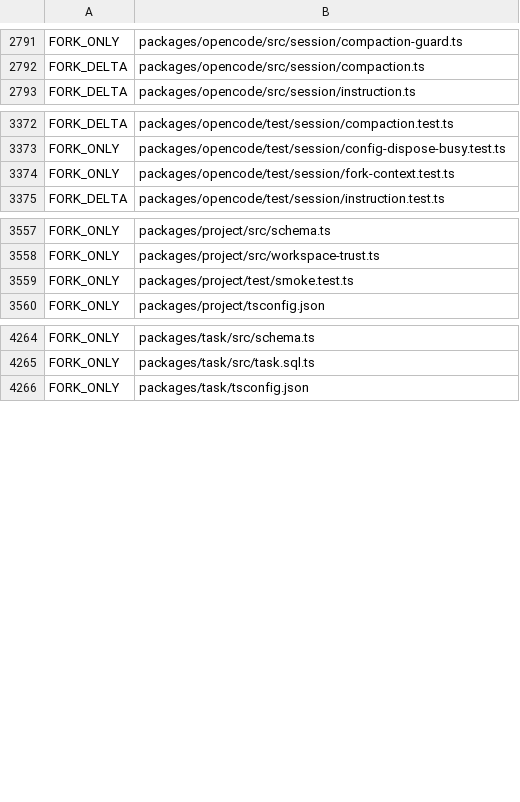
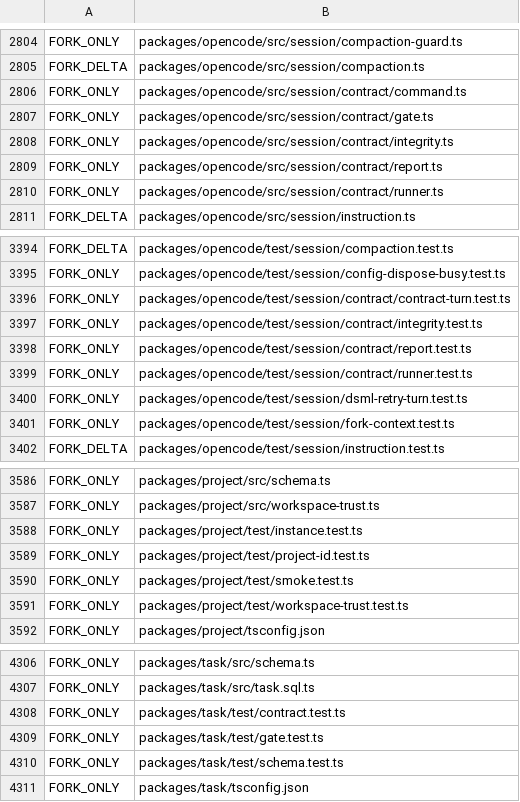
Before and after one commit to siliconstencil/hordecode, a TSV file: docs/upstream-map-files.tsv, drawn as a sheet; only a part is shown, gaps mark what is left out; the diff covers the shown part only.

```diff
--- a/docs/upstream-map-files.tsv
+++ b/docs/upstream-map-files.tsv
@@ -2792,2 +2805,7 @@ FORK_ONLY	packages/opencode/src/session/compaction-guard.ts
 FORK_DELTA	packages/opencode/src/session/compaction.ts
+FORK_ONLY	packages/opencode/src/session/contract/command.ts
+FORK_ONLY	packages/opencode/src/session/contract/gate.ts
+FORK_ONLY	packages/opencode/src/session/contract/integrity.ts
+FORK_ONLY	packages/opencode/src/session/contract/report.ts
+FORK_ONLY	packages/opencode/src/session/contract/runner.ts
 FORK_DELTA	packages/opencode/src/session/instruction.ts
@@ -3373,2 +3395,7 @@ FORK_DELTA	packages/opencode/test/session/compaction.test.ts
 FORK_ONLY	packages/opencode/test/session/config-dispose-busy.test.ts
+FORK_ONLY	packages/opencode/test/session/contract/contract-turn.test.ts
+FORK_ONLY	packages/opencode/test/session/contract/integrity.test.ts
+FORK_ONLY	packages/opencode/test/session/contract/report.test.ts
+FORK_ONLY	packages/opencode/test/session/contract/runner.test.ts
+FORK_ONLY	packages/opencode/test/session/dsml-retry-turn.test.ts
 FORK_ONLY	packages/opencode/test/session/fork-context.test.ts
@@ -3558,3 +3587,6 @@ FORK_ONLY	packages/project/src/schema.ts
 FORK_ONLY	packages/project/src/workspace-trust.ts
+FORK_ONLY	packages/project/test/instance.test.ts
+FORK_ONLY	packages/project/test/project-id.test.ts
 FORK_ONLY	packages/project/test/smoke.test.ts
+FORK_ONLY	packages/project/test/workspace-trust.test.ts
 FORK_ONLY	packages/project/tsconfig.json
@@ -4265,2 +4307,5 @@ FORK_ONLY	packages/task/src/schema.ts
 FORK_ONLY	packages/task/src/task.sql.ts
+FORK_ONLY	packages/task/test/contract.test.ts
+FORK_ONLY	packages/task/test/gate.test.ts
+FORK_ONLY	packages/task/test/schema.test.ts
 FORK_ONLY	packages/task/tsconfig.json
```
Also changed, not shown: 38 added rows elsewhere in this file, 1 other file.
